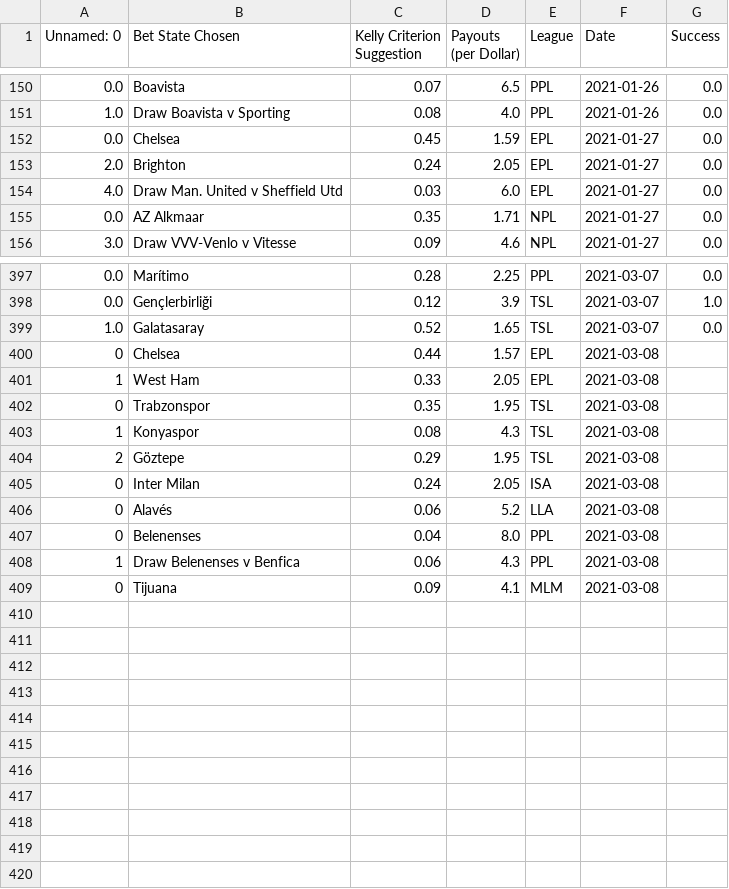
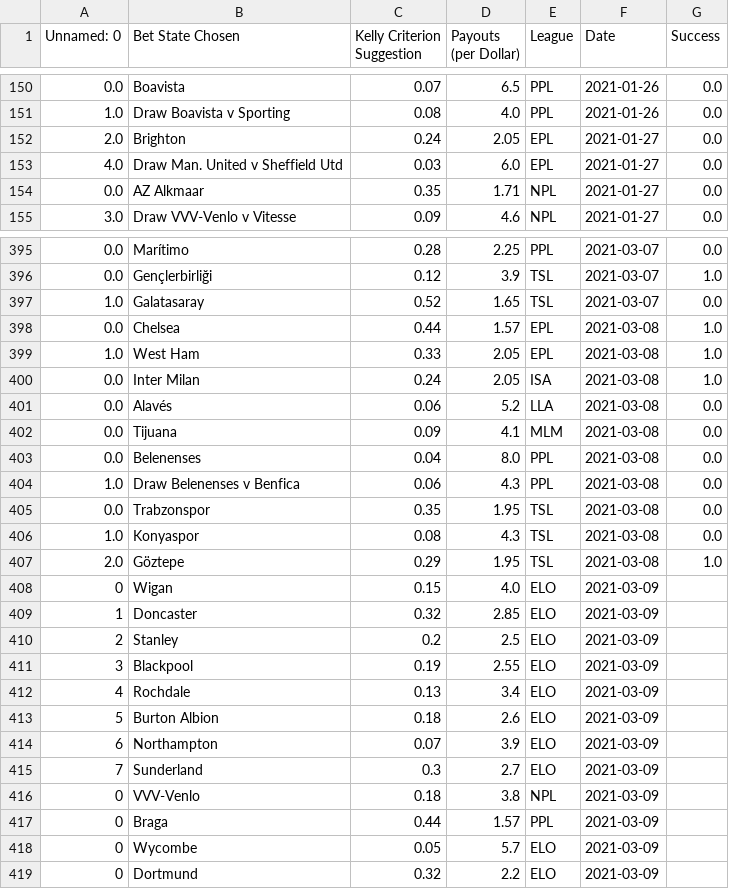
Before and after one commit to axz2000/sportsbook, a CSV file: BETATest/masterDaily.csv, drawn as a sheet; only a part is shown, gaps mark what is left out; the diff covers the shown part only.

```diff
--- a/BETATest/masterDaily.csv
+++ b/BETATest/masterDaily.csv
@@ -151,3 +151,2 @@ Unnamed: 0,Bet State Chosen,Kelly Criterion Suggestion,Payouts (per Dollar),Leag
 1.0,Draw Boavista v Sporting,0.08,4.0,PPL,2021-01-26,0.0
-0.0,Chelsea,0.45,1.59,EPL,2021-01-27,0.0
 2.0,Brighton,0.24,2.05,EPL,2021-01-27,0.0
@@ -399,11 +397,23 @@ Unnamed: 0,Bet State Chosen,Kelly Criterion Suggestion,Payouts (per Dollar),Leag
 1.0,Galatasaray,0.52,1.65,TSL,2021-03-07,0.0
-0,Chelsea,0.44,1.57,EPL,2021-03-08
-1,West Ham,0.33,2.05,EPL,2021-03-08
-0,Trabzonspor,0.35,1.95,TSL,2021-03-08
-1,Konyaspor,0.08,4.3,TSL,2021-03-08
-2,Göztepe,0.29,1.95,TSL,2021-03-08
-0,Inter Milan,0.24,2.05,ISA,2021-03-08
-0,Alavés,0.06,5.2,LLA,2021-03-08
-0,Belenenses,0.04,8.0,PPL,2021-03-08
-1,Draw Belenenses v Benfica,0.06,4.3,PPL,2021-03-08
-0,Tijuana,0.09,4.1,MLM,2021-03-08
+0.0,Chelsea,0.44,1.57,EPL,2021-03-08,1.0
+1.0,West Ham,0.33,2.05,EPL,2021-03-08,1.0
+0.0,Inter Milan,0.24,2.05,ISA,2021-03-08,1.0
+0.0,Alavés,0.06,5.2,LLA,2021-03-08,0.0
+0.0,Tijuana,0.09,4.1,MLM,2021-03-08,0.0
+0.0,Belenenses,0.04,8.0,PPL,2021-03-08,0.0
+1.0,Draw Belenenses v Benfica,0.06,4.3,PPL,2021-03-08,0.0
+0.0,Trabzonspor,0.35,1.95,TSL,2021-03-08,0.0
+1.0,Konyaspor,0.08,4.3,TSL,2021-03-08,0.0
+2.0,Göztepe,0.29,1.95,TSL,2021-03-08,1.0
+0,Wigan,0.15,4.0,ELO,2021-03-09
+1,Doncaster,0.32,2.85,ELO,2021-03-09
+2,Stanley,0.2,2.5,ELO,2021-03-09
+3,Blackpool,0.19,2.55,ELO,2021-03-09
+4,Rochdale,0.13,3.4,ELO,2021-03-09
+5,Burton Albion,0.18,2.6,ELO,2021-03-09
+6,Northampton,0.07,3.9,ELO,2021-03-09
+7,Sunderland,0.3,2.7,ELO,2021-03-09
+0,VVV-Venlo,0.18,3.8,NPL,2021-03-09
+0,Braga,0.44,1.57,PPL,2021-03-09
+0,Wycombe,0.05,5.7,ELO,2021-03-09
+0,Dortmund,0.32,2.2,ELO,2021-03-09
```
Also changed, not shown: 1 removed row elsewhere in this file, BETATest/historicalBetLedger.csv, BETATest/masterDailyRecap.csv, 4 other files.
